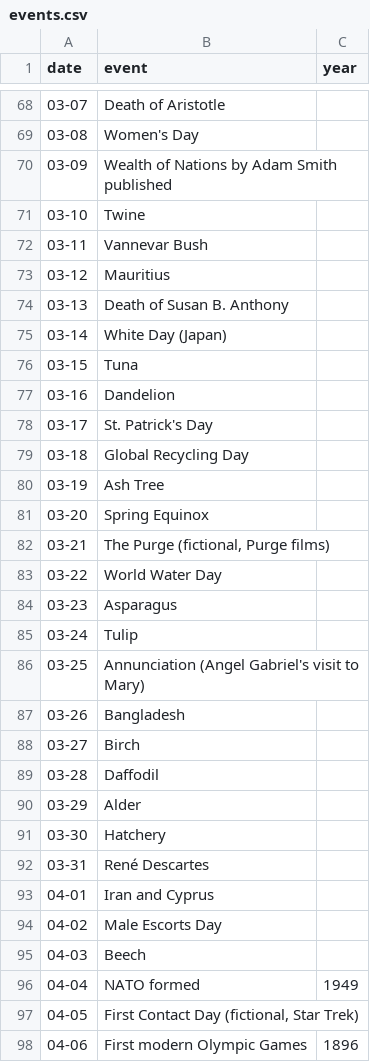
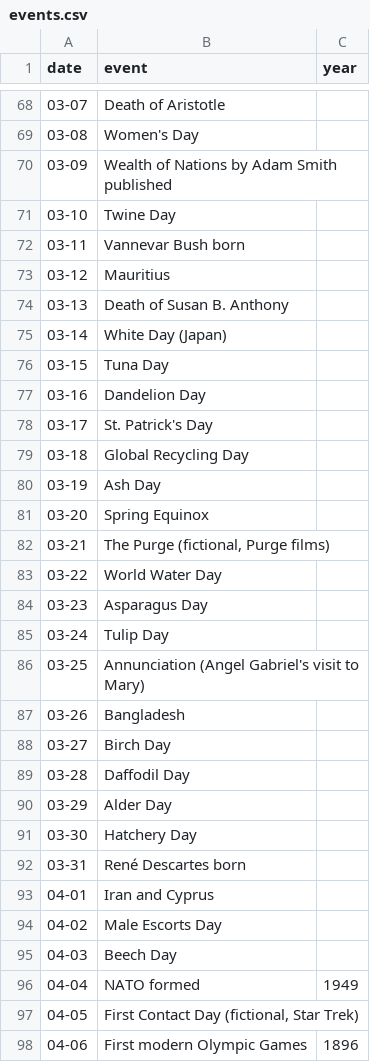
Before and after one commit to alexpear/devzone, a CSV file: data/events.csv, drawn as a sheet; only a part is shown, gaps mark what is left out; the diff covers the shown part only.

Commit message:
Add born or Day to people and French Rev rows

```diff
--- a/data/events.csv
+++ b/data/events.csv
@@ -70,4 +70,4 @@ date,event,year
 03-09,Wealth of Nations by Adam Smith published,
-03-10,Twine,
-03-11,Vannevar Bush,
+03-10,Twine Day,
+03-11,Vannevar Bush born,
 03-12,Mauritius,
@@ -75,7 +75,7 @@ date,event,year
 03-14,White Day (Japan),
-03-15,Tuna,
-03-16,Dandelion,
+03-15,Tuna Day,
+03-16,Dandelion Day,
 03-17,St. Patrick's Day,
 03-18,Global Recycling Day,
-03-19,Ash Tree,
+03-19,Ash Day,
 03-20,Spring Equinox,
@@ -83,14 +83,14 @@ date,event,year
 03-22,World Water Day,
-03-23,Asparagus,
-03-24,Tulip,
+03-23,Asparagus Day,
+03-24,Tulip Day,
 03-25,Annunciation (Angel Gabriel's visit to Mary),
 03-26,Bangladesh,
-03-27,Birch,
-03-28,Daffodil,
-03-29,Alder,
-03-30,Hatchery,
-03-31,René Descartes,
+03-27,Birch Day,
+03-28,Daffodil Day,
+03-29,Alder Day,
+03-30,Hatchery Day,
+03-31,René Descartes born,
 04-01,Iran and Cyprus,
 04-02,Male Escorts Day,
-04-03,Beech,
+04-03,Beech Day,
 04-04,NATO formed,1949
```
Also changed, not shown: 116 edited cells elsewhere in this file.
